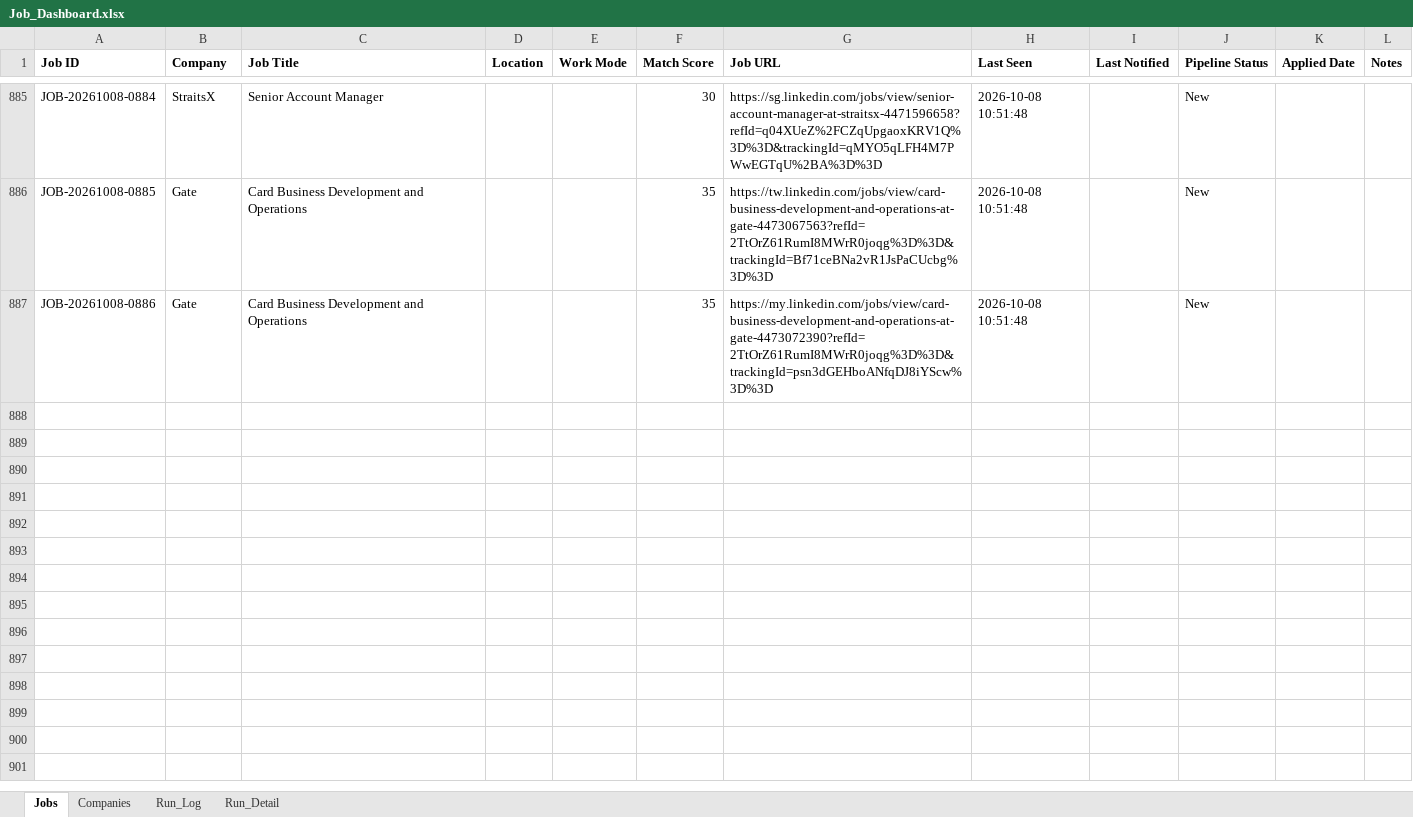
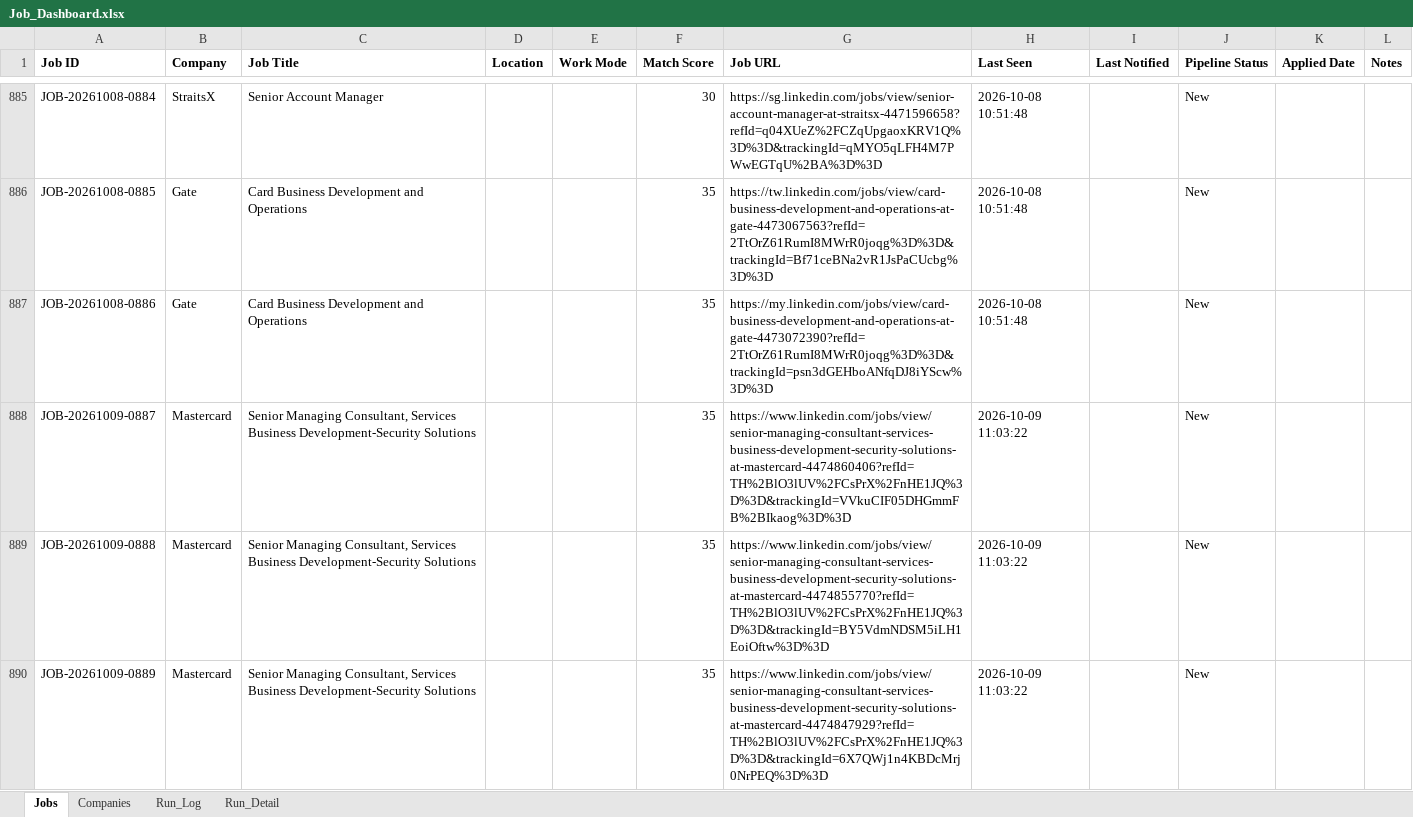
Before and after one commit to sabrinahan93-byte/PCIP, an Excel workbook: output/Job_Dashboard.xlsx, sheet Jobs, drawn as a sheet; only a part is shown, gaps mark what is left out; values as stored, in another font and other column widths than the file's, no borders; the diff covers the shown part only; the diff names each change by its address in the sheet, - before the commit and + after, or states it on an @@ line.

```diff
--- a/output/Job_Dashboard.xlsx (sheet Jobs)
+++ b/output/Job_Dashboard.xlsx (sheet Jobs)
+row 888: JOB-20261009-0887 | Mastercard | Senior Managing Consultant, Services Business Development-Security Solutions |  |  | 35 | https://www.linkedin.com/jobs/view/senior-managing-consultant-services-business-development-security-solutions-at-mastercard-4474860406?refId=TH%2BlO3lUV%2FCsPrX%2FnHE1JQ%3D%3D&trackingId=VVkuCIF05DHGmmFB%2BIkaog%3D%3D | 2026-10-09 11:03:22 |  | New
+row 889: JOB-20261009-0888 | Mastercard | Senior Managing Consultant, Services Business Development-Security Solutions |  |  | 35 | https://www.linkedin.com/jobs/view/senior-managing-consultant-services-business-development-security-solutions-at-mastercard-4474855770?refId=TH%2BlO3lUV%2FCsPrX%2FnHE1JQ%3D%3D&trackingId=BY5VdmNDSM5iLH1EoiOftw%3D%3D | 2026-10-09 11:03:22 |  | New
+row 890: JOB-20261009-0889 | Mastercard | Senior Managing Consultant, Services Business Development-Security Solutions |  |  | 35 | https://www.linkedin.com/jobs/view/senior-managing-consultant-services-business-development-security-solutions-at-mastercard-4474847929?refId=TH%2BlO3lUV%2FCsPrX%2FnHE1JQ%3D%3D&trackingId=6X7QWj1n4KBDcMrj0NrPEQ%3D%3D | 2026-10-09 11:03:22 |  | New
```
Also changed, not shown: 9 added rows and 56 edited cells elsewhere in this sheet, sheet Run_Detail, sheet Run_Log, 1 other file.
